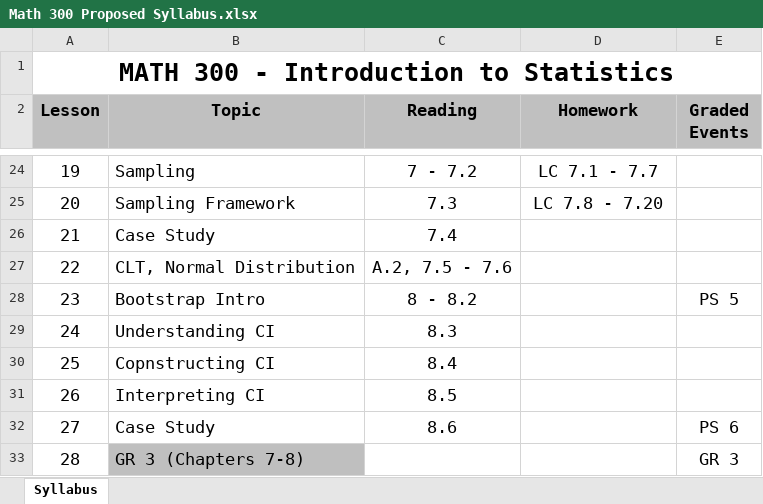
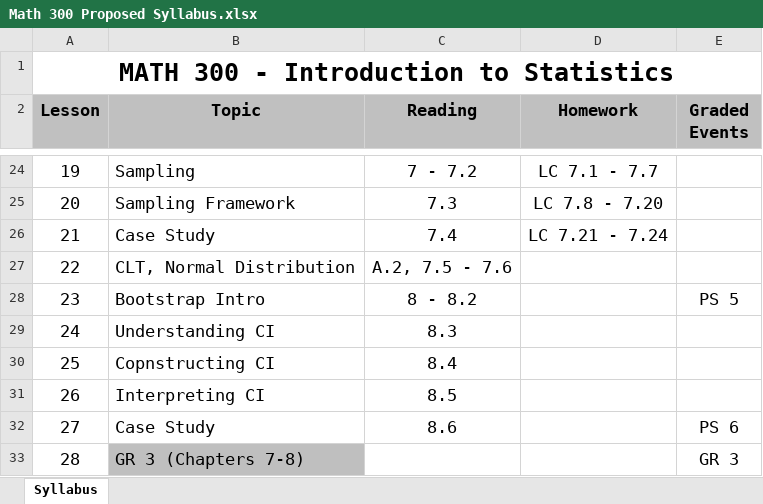
Before and after one commit to DS-USAFA/Core_Stats, an Excel workbook: Admin/Math 300 Proposed Syllabus.xlsx, sheet Syllabus, drawn as a sheet; only a part is shown, gaps mark what is left out; values as stored, in another font and other column widths than the file's, no borders; the diff names each change by its address in the sheet, - before the commit and + after, or states it on an @@ line.

Commit message:
Adding  Lesson 21

```diff
--- a/Admin/Math 300 Proposed Syllabus.xlsx (sheet Syllabus)
+++ b/Admin/Math 300 Proposed Syllabus.xlsx (sheet Syllabus)
-D26 (Homework): (empty)
+D26 (Homework): LC 7.21 - 7.24
```
Also changed, not shown: 7 other files.
